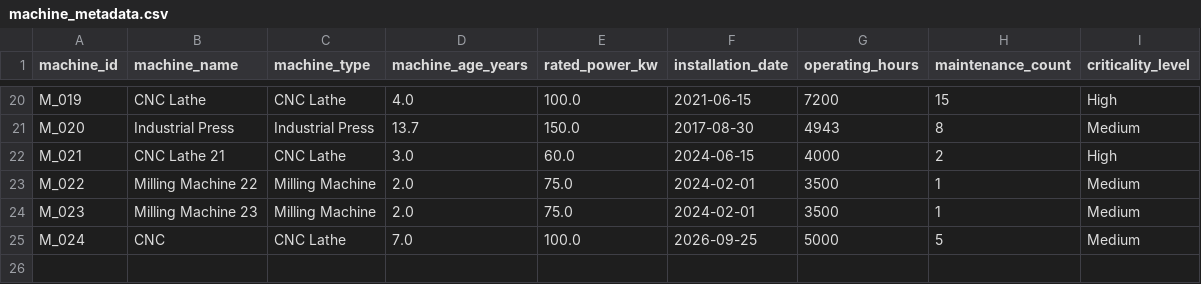
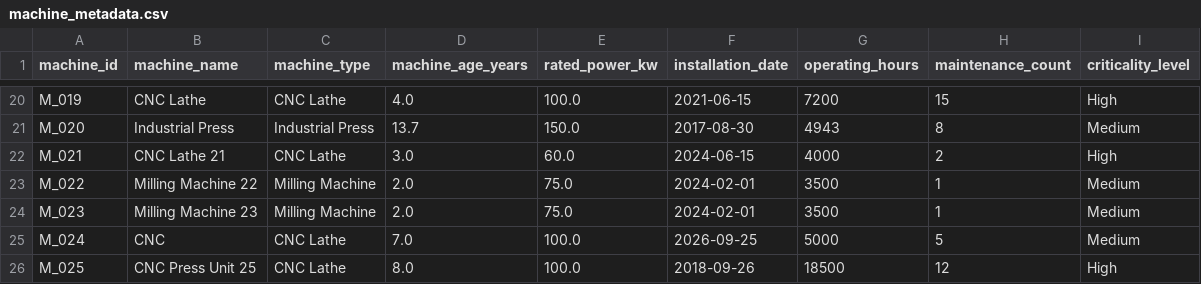
Before and after one commit to Katkar-Vinayak/Factory-Health-Agent, a CSV file: backend/data/machine_metadata.csv, drawn as a sheet; only a part is shown, gaps mark what is left out.

```diff
--- a/backend/data/machine_metadata.csv
+++ b/backend/data/machine_metadata.csv
@@ -25 +25,2 @@ M_023,Milling Machine 23,Milling Machine,2.0,75.0,2024-02-01,3500,1,Medium
 M_024,CNC,CNC Lathe,7.0,100.0,2026-09-25,5000,5,Medium
+M_025,CNC Press Unit 25,CNC Lathe,8.0,100.0,2018-09-26,18500,12,High
```
Also changed, not shown: backend/data/action_records.csv, backend/data/maintenance_records.csv, 17 other files.
